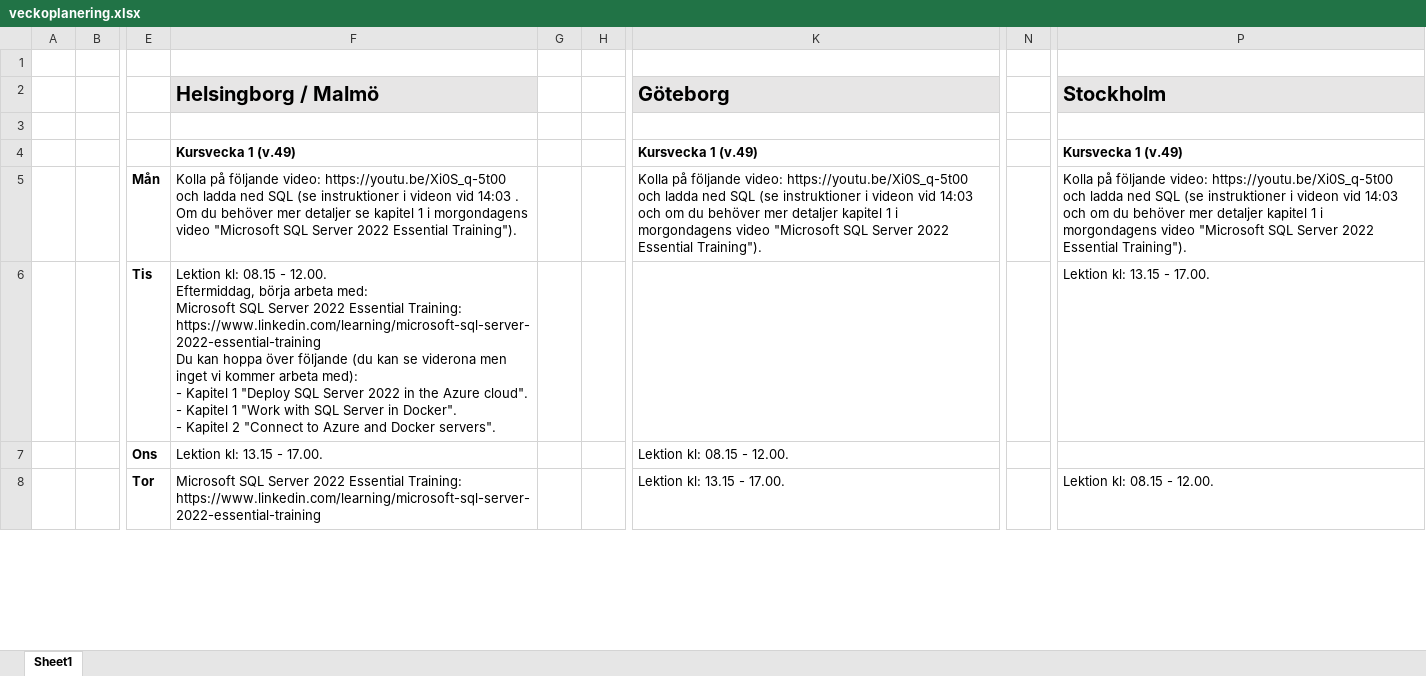
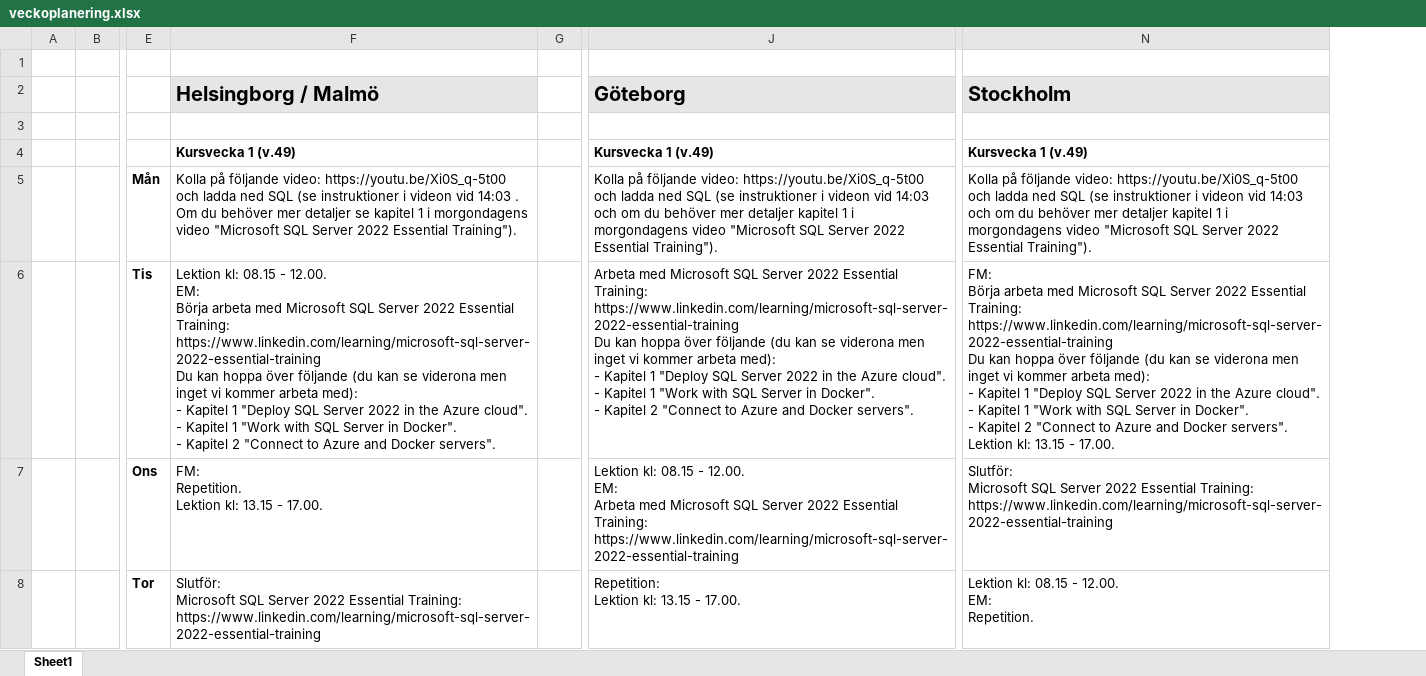
Before and after one commit to AntonioPrgomet/SQL, an Excel workbook: veckoplanering.xlsx, sheet Sheet1, drawn as a sheet; only a part is shown, gaps mark what is left out; values as stored, in another font and other column widths than the file's, no borders; charts and pictures not drawn; removed rows and columns are numbered as before the commit, all else as after; ↵ is a line break in a cell; the diff covers the shown part only; the diff names each change by its address in the sheet, - before the commit and + after, or states it on an @@ line.

Commit message:
Slutfört planering.

```diff
--- a/veckoplanering.xlsx (sheet Sheet1)
+++ b/veckoplanering.xlsx (sheet Sheet1)
-column G, empty
-column N, empty
-F6: …- 12.00. ↵ Eftermiddag, börja arbeta med: ↵ Microsoft SQL…
+F6: …- 12.00. ↵ EM: ↵ Börja arbeta med Microsoft SQL…
-J6: (empty)
+J6: Arbeta med Microsoft SQL Server 2022 Essential Training: ↵ https://www.linkedin.com/learning/microsoft-sql-server-2022-essential-training ↵ Du kan hoppa över följande (du kan se viderona men inget vi kommer arbeta med): ↵ - Kapitel 1 "Deploy SQL Server 2022 in the Azure cloud". ↵ - Kapitel 1 "Work with SQL Server in Docker". ↵ - Kapitel 2 "Connect to Azure and Docker servers".
-N6: Lektion kl:…
+N6: FM: ↵ Börja arbeta med Microsoft SQL Server 2022 Essential Training: ↵ https://www.linkedin.com/learning/microsoft-sql-server-2022-essential-training ↵ Du kan hoppa över följande (du kan se viderona men inget vi kommer arbeta med): ↵ - Kapitel 1 "Deploy SQL Server 2022 in the Azure cloud". ↵ - Kapitel 1 "Work with SQL Server in Docker". ↵ - Kapitel 2 "Connect to Azure and Docker servers". ↵ Lektion kl:…
-F7: Lektion kl: 13.15 - 17.00.
+F7: FM: ↵ Repetition. ↵ Lektion kl: 13.15 - 17.00.
-J7: …- 12.00.
+J7: …- 12.00. ↵ EM: ↵ Arbeta med Microsoft SQL Server 2022 Essential Training: ↵ https://www.linkedin.com/learning/microsoft-sql-server-2022-essential-training
-N7: (empty)
+N7: Slutför: ↵ Microsoft SQL Server 2022 Essential Training: ↵ https://www.linkedin.com/learning/microsoft-sql-server-2022-essential-training
-F8: Microsoft SQL…
+F8: Slutför: ↵ Microsoft SQL…
-J8: Lektion kl: 13.15 - 17.00.
+J8: Repetition: ↵ Lektion kl: 13.15 - 17.00.
-N8: Lektion kl: 08.15 - 12.00.
+N8: Lektion kl: 08.15 - 12.00. ↵ EM: ↵ Repetition.
```
Also changed, not shown: 30 edited cells and cell formats elsewhere in this sheet, charts or pictures, 5 other files.
